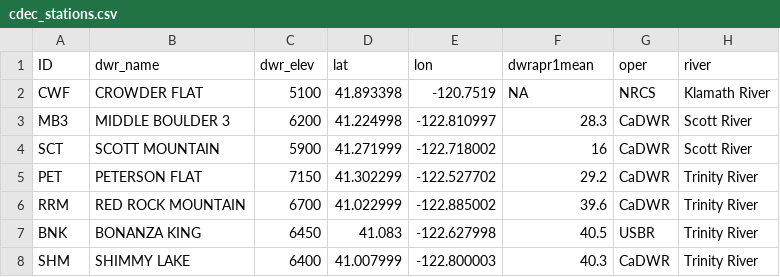
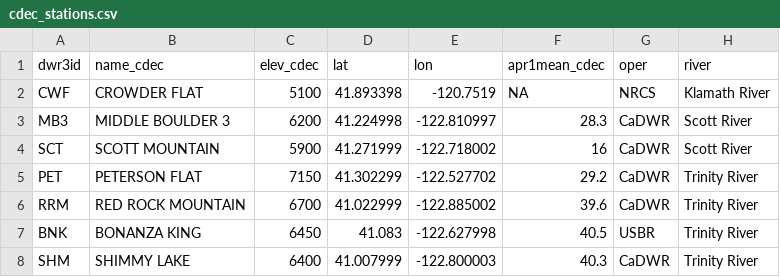
Before and after one commit to dbo99/cdecpillows, a CSV file: cdec_stations.csv, drawn as a sheet; only a part is shown.

```diff
--- a/cdec_stations.csv
+++ b/cdec_stations.csv
@@ -1,2 +1,2 @@
-ID,dwr_name,dwr_elev,lat,lon,dwrapr1mean,oper,river
+dwr3id,name_cdec,elev_cdec,lat,lon,apr1mean_cdec,oper,river
 CWF,CROWDER FLAT,5100,41.893398,-120.7519,NA,NRCS,Klamath River
```
Also changed, not shown: cdec_to_nws_pillowcodes.csv, 4 other files.
